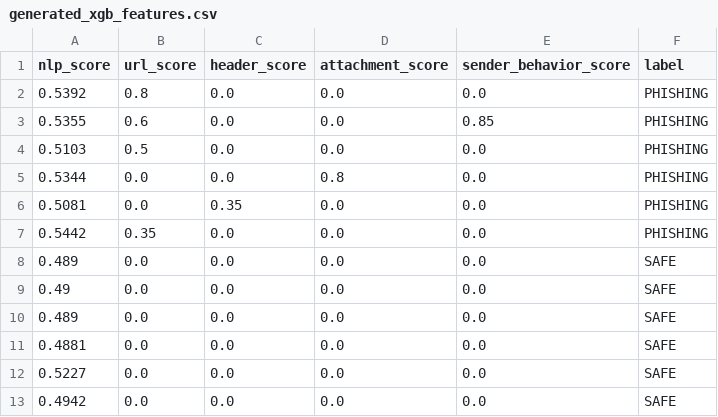
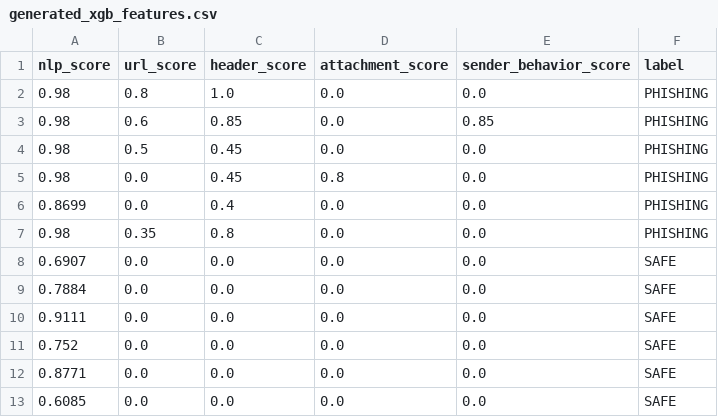
Before and after one commit to harirambharathwaj/Mail, a CSV file: training/generated_xgb_features.csv, drawn as a sheet.

```diff
--- a/training/generated_xgb_features.csv
+++ b/training/generated_xgb_features.csv
@@ -1,13 +1,13 @@
 nlp_score,url_score,header_score,attachment_score,sender_behavior_score,label
-0.5392,0.8,0.0,0.0,0.0,PHISHING
-0.5355,0.6,0.0,0.0,0.85,PHISHING
-0.5103,0.5,0.0,0.0,0.0,PHISHING
-0.5344,0.0,0.0,0.8,0.0,PHISHING
-0.5081,0.0,0.35,0.0,0.0,PHISHING
-0.5442,0.35,0.0,0.0,0.0,PHISHING
-0.489,0.0,0.0,0.0,0.0,SAFE
-0.49,0.0,0.0,0.0,0.0,SAFE
-0.489,0.0,0.0,0.0,0.0,SAFE
-0.4881,0.0,0.0,0.0,0.0,SAFE
-0.5227,0.0,0.0,0.0,0.0,SAFE
-0.4942,0.0,0.0,0.0,0.0,SAFE
+0.98,0.8,1.0,0.0,0.0,PHISHING
+0.98,0.6,0.85,0.0,0.85,PHISHING
+0.98,0.5,0.45,0.0,0.0,PHISHING
+0.98,0.0,0.45,0.8,0.0,PHISHING
+0.8699,0.0,0.4,0.0,0.0,PHISHING
+0.98,0.35,0.8,0.0,0.0,PHISHING
+0.6907,0.0,0.0,0.0,0.0,SAFE
+0.7884,0.0,0.0,0.0,0.0,SAFE
+0.9111,0.0,0.0,0.0,0.0,SAFE
+0.752,0.0,0.0,0.0,0.0,SAFE
+0.8771,0.0,0.0,0.0,0.0,SAFE
+0.6085,0.0,0.0,0.0,0.0,SAFE
```
Also changed, not shown: 18 other files.
